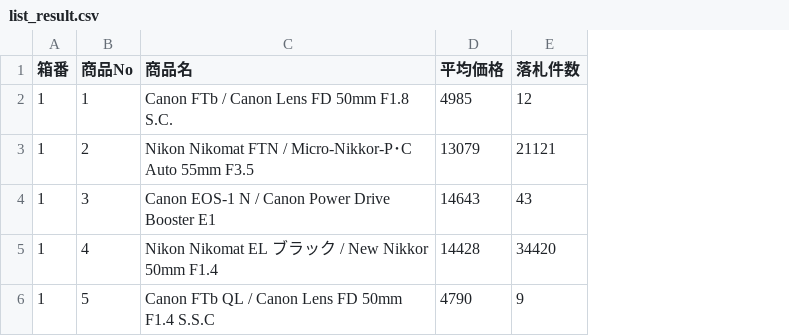
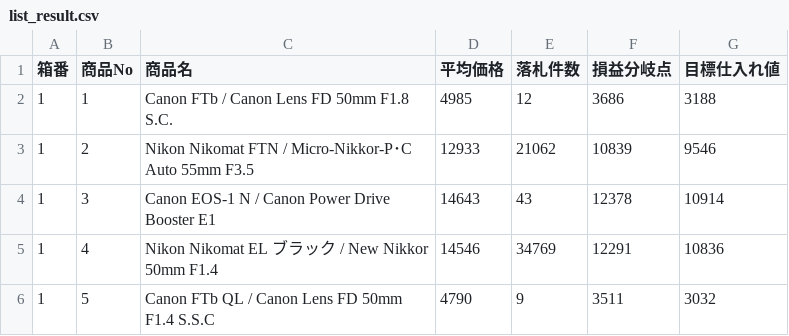
Before and after one commit to tomitakoshi/python-practice, a CSV file: project/相場-損益分岐チェッカー-GN/相場チェッカー/list_result.csv, drawn as a sheet; the diff names each change by its address in the sheet, - before the commit and + after, or states it on an @@ line.

Commit message:
:損益分岐点計算機能

```diff
--- a/project/相場-損益分岐チェッカー-GN/相場チェッカー/list_result.csv
+++ b/project/相場-損益分岐チェッカー-GN/相場チェッカー/list_result.csv
+column F (損益分岐点), rows 2-6: 3686 | 10839 | 12378 | 12291 | 3511
+column G (目標仕入れ値), rows 2-6: 3188 | 9546 | 10914 | 10836 | 3032
-D3 (平均価格): 13079
+D3 (平均価格): 12933
-E3 (落札件数): 21121
+E3 (落札件数): 21062
-D5 (平均価格): 14428
+D5 (平均価格): 14546
-E5 (落札件数): 34420
+E5 (落札件数): 34769
```
Also changed, not shown: 1 other file.
